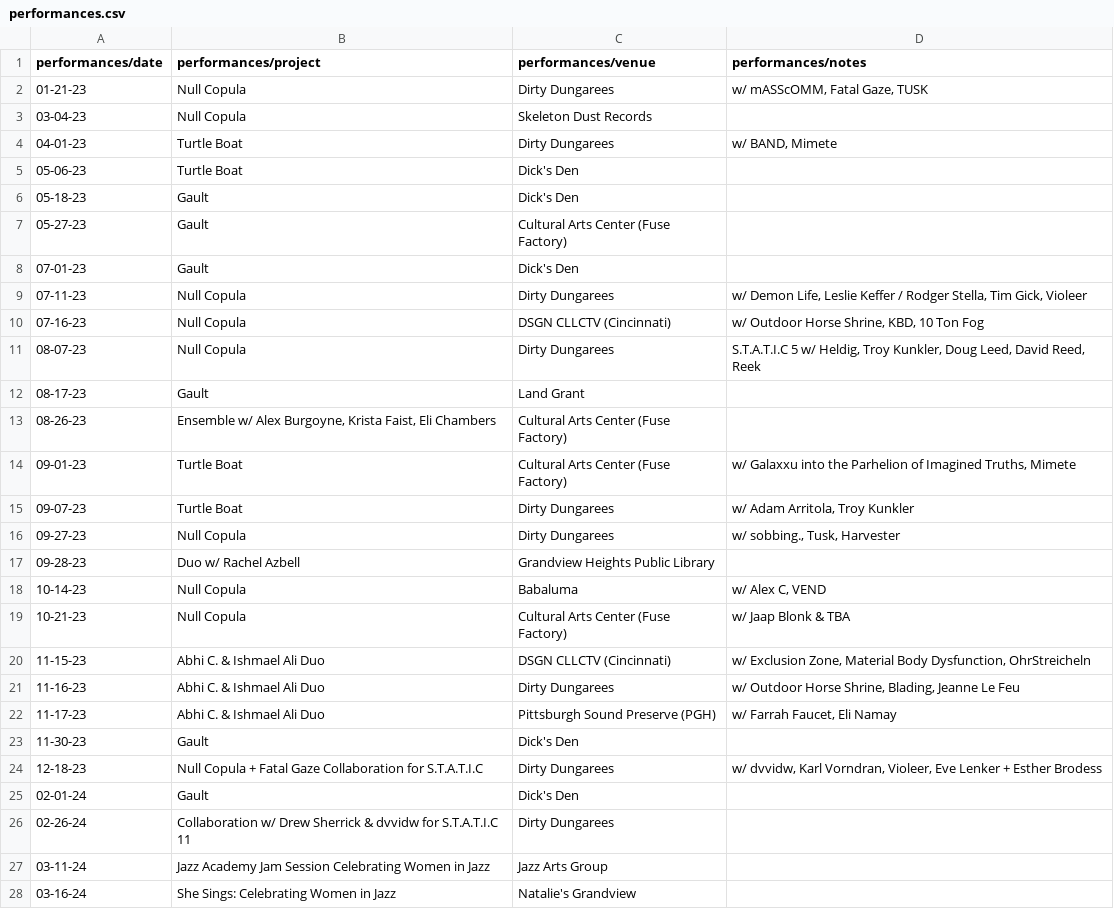
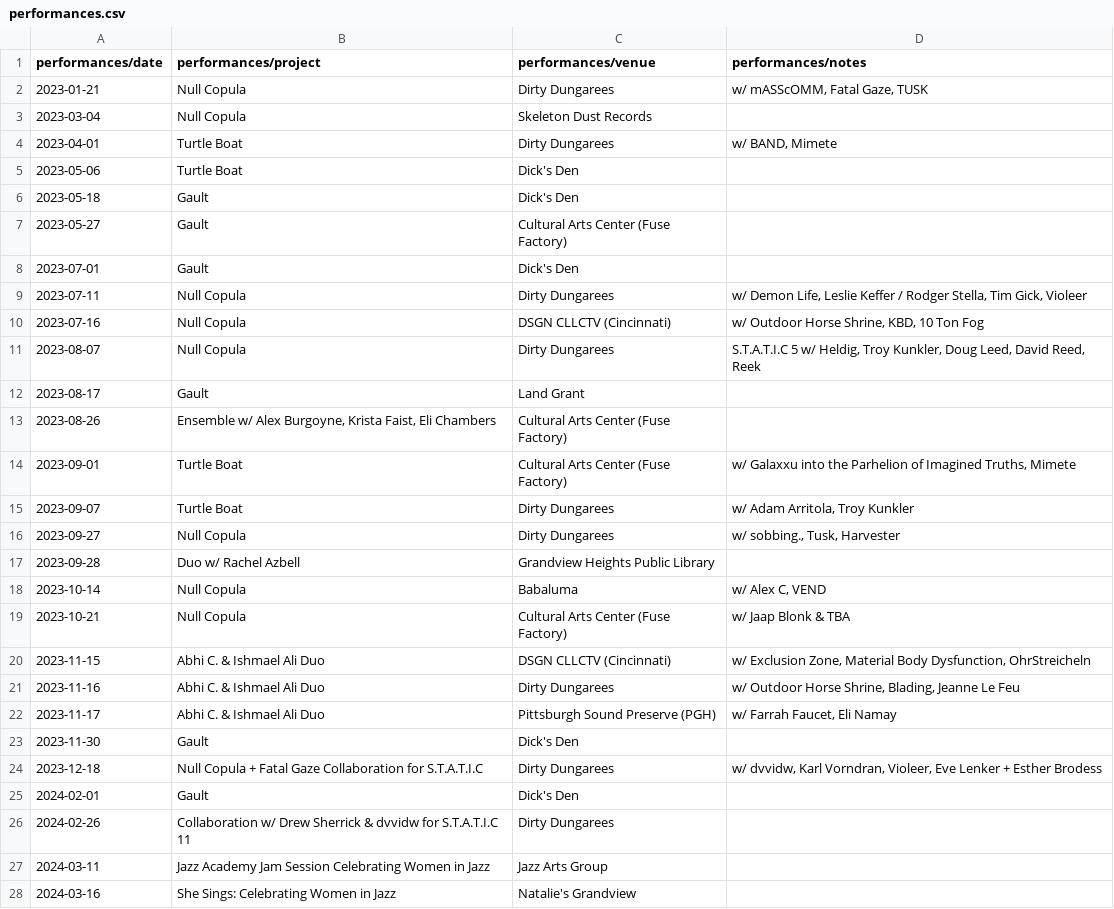
Before and after one commit to sadsappyabhi/abhilasha, a CSV file: data/performances.csv, drawn as a sheet; only a part is shown; the diff covers the shown part only.

Commit message:
Foolishly used onlyoffice to sort performances.csv which then applied date formatting inconsistent with my parsing. This commit is after manually reverting/correcting the date formatting manually with nvim

```diff
--- a/data/performances.csv
+++ b/data/performances.csv
@@ -1,28 +1,28 @@
 performances/date,performances/project,performances/venue,performances/notes
-01-21-23,Null Copula,Dirty Dungarees,"w/ mASScOMM, Fatal Gaze, TUSK"
-03-04-23,Null Copula,Skeleton Dust Records,
-04-01-23,Turtle Boat,Dirty Dungarees,"w/ BAND, Mimete"
-05-06-23,Turtle Boat,Dick's Den,
-05-18-23,Gault,Dick's Den,
-05-27-23,Gault,Cultural Arts Center (Fuse Factory),
-07-01-23,Gault,Dick's Den,
-07-11-23,Null Copula,Dirty Dungarees,"w/ Demon Life, Leslie Keffer / Rodger Stella, Tim Gick, Violeer"
-07-16-23,Null Copula,DSGN CLLCTV (Cincinnati),"w/ Outdoor Horse Shrine, KBD, 10 Ton Fog"
-08-07-23,Null Copula,Dirty Dungarees,"S.T.A.T.I.C 5 w/ Heldig, Troy Kunkler, Doug Leed, David Reed, Reek"
-08-17-23,Gault,Land Grant,
-08-26-23,"Ensemble w/ Alex Burgoyne, Krista Faist, Eli Chambers",Cultural Arts Center (Fuse Factory),
-09-01-23,Turtle Boat,Cultural Arts Center (Fuse Factory),"w/ Galaxxu into the Parhelion of Imagined Truths, Mimete"
-09-07-23,Turtle Boat,Dirty Dungarees,"w/ Adam Arritola, Troy Kunkler"
-09-27-23,Null Copula,Dirty Dungarees,"w/ sobbing., Tusk, Harvester"
-09-28-23,Duo w/ Rachel Azbell,Grandview Heights Public Library,
-10-14-23,Null Copula,Babaluma,"w/ Alex C, VEND"
-10-21-23,Null Copula,Cultural Arts Center (Fuse Factory),w/ Jaap Blonk & TBA
-11-15-23,Abhi C. & Ishmael Ali Duo,DSGN CLLCTV (Cincinnati),"w/ Exclusion Zone, Material Body Dysfunction, OhrStreicheln"
-11-16-23,Abhi C. & Ishmael Ali Duo,Dirty Dungarees,"w/ Outdoor Horse Shrine, Blading, Jeanne Le Feu"
-11-17-23,Abhi C. & Ishmael Ali Duo,Pittsburgh Sound Preserve (PGH),"w/ Farrah Faucet, Eli Namay"
-11-30-23,Gault,Dick's Den,
-12-18-23,Null Copula + Fatal Gaze Collaboration for S.T.A.T.I.C,Dirty Dungarees,"w/ dvvidw, Karl Vorndran, Violeer, Eve Lenker + Esther Brodess"
-02-01-24,Gault,Dick's Den,
-02-26-24,Collaboration w/ Drew Sherrick & dvvidw for S.T.A.T.I.C 11,Dirty Dungarees,
-03-11-24,Jazz Academy Jam Session Celebrating Women in Jazz,Jazz Arts Group,
-03-16-24,She Sings: Celebrating Women in Jazz,Natalie's Grandview,
+2023-01-21,Null Copula,Dirty Dungarees,"w/ mASScOMM, Fatal Gaze, TUSK"
+2023-03-04,Null Copula,Skeleton Dust Records,
+2023-04-01,Turtle Boat,Dirty Dungarees,"w/ BAND, Mimete"
+2023-05-06,Turtle Boat,Dick's Den,
+2023-05-18,Gault,Dick's Den,
+2023-05-27,Gault,Cultural Arts Center (Fuse Factory),
+2023-07-01,Gault,Dick's Den,
+2023-07-11,Null Copula,Dirty Dungarees,"w/ Demon Life, Leslie Keffer / Rodger Stella, Tim Gick, Violeer"
+2023-07-16,Null Copula,DSGN CLLCTV (Cincinnati),"w/ Outdoor Horse Shrine, KBD, 10 Ton Fog"
+2023-08-07,Null Copula,Dirty Dungarees,"S.T.A.T.I.C 5 w/ Heldig, Troy Kunkler, Doug Leed, David Reed, Reek"
+2023-08-17,Gault,Land Grant,
+2023-08-26,"Ensemble w/ Alex Burgoyne, Krista Faist, Eli Chambers",Cultural Arts Center (Fuse Factory),
+2023-09-01,Turtle Boat,Cultural Arts Center (Fuse Factory),"w/ Galaxxu into the Parhelion of Imagined Truths, Mimete"
+2023-09-07,Turtle Boat,Dirty Dungarees,"w/ Adam Arritola, Troy Kunkler"
+2023-09-27,Null Copula,Dirty Dungarees,"w/ sobbing., Tusk, Harvester"
+2023-09-28,Duo w/ Rachel Azbell,Grandview Heights Public Library,
+2023-10-14,Null Copula,Babaluma,"w/ Alex C, VEND"
+2023-10-21,Null Copula,Cultural Arts Center (Fuse Factory),w/ Jaap Blonk & TBA
+2023-11-15,Abhi C. & Ishmael Ali Duo,DSGN CLLCTV (Cincinnati),"w/ Exclusion Zone, Material Body Dysfunction, OhrStreicheln"
+2023-11-16,Abhi C. & Ishmael Ali Duo,Dirty Dungarees,"w/ Outdoor Horse Shrine, Blading, Jeanne Le Feu"
+2023-11-17,Abhi C. & Ishmael Ali Duo,Pittsburgh Sound Preserve (PGH),"w/ Farrah Faucet, Eli Namay"
+2023-11-30,Gault,Dick's Den,
+2023-12-18,Null Copula + Fatal Gaze Collaboration for S.T.A.T.I.C,Dirty Dungarees,"w/ dvvidw, Karl Vorndran, Violeer, Eve Lenker + Esther Brodess"
+2024-02-01,Gault,Dick's Den,
+2024-02-26,Collaboration w/ Drew Sherrick & dvvidw for S.T.A.T.I.C 11,Dirty Dungarees,
+2024-03-11,Jazz Academy Jam Session Celebrating Women in Jazz,Jazz Arts Group,
+2024-03-16,She Sings: Celebrating Women in Jazz,Natalie's Grandview,
```
Also changed, not shown: 1 added row and 45 edited cells elsewhere in this file.
